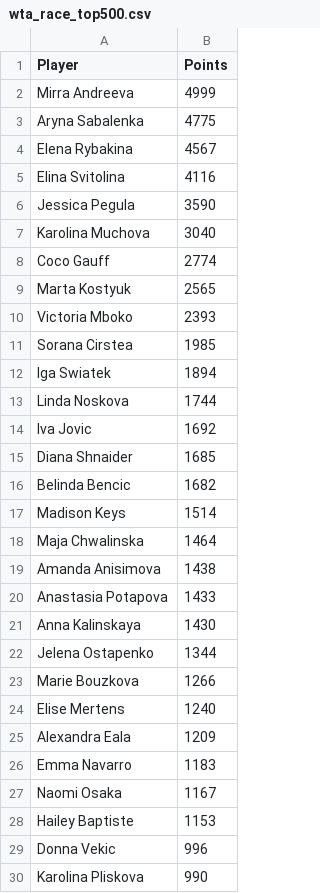
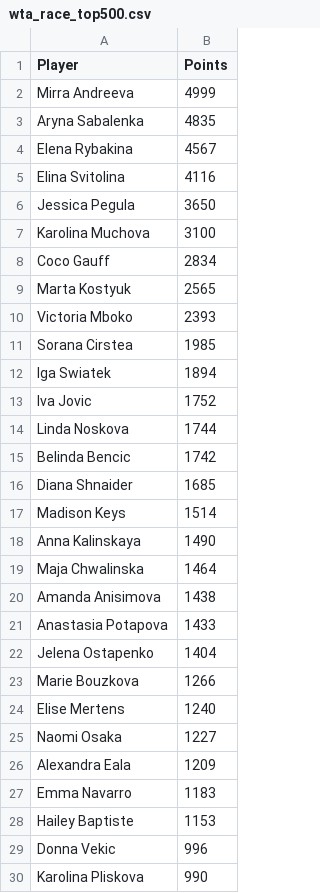
Before and after one commit to peterblum20/ATP-Race-Data, a CSV file: wta_race_top500.csv, drawn as a sheet; only a part is shown; the diff covers the shown part only.

```diff
--- a/wta_race_top500.csv
+++ b/wta_race_top500.csv
@@ -2,8 +2,8 @@ Player,Points
 Mirra Andreeva,4999
-Aryna Sabalenka,4775
+Aryna Sabalenka,4835
 Elena Rybakina,4567
 Elina Svitolina,4116
-Jessica Pegula,3590
-Karolina Muchova,3040
-Coco Gauff,2774
+Jessica Pegula,3650
+Karolina Muchova,3100
+Coco Gauff,2834
 Marta Kostyuk,2565
@@ -12,7 +12,8 @@ Sorana Cirstea,1985
 Iga Swiatek,1894
+Iva Jovic,1752
 Linda Noskova,1744
-Iva Jovic,1692
+Belinda Bencic,1742
 Diana Shnaider,1685
-Belinda Bencic,1682
 Madison Keys,1514
+Anna Kalinskaya,1490
 Maja Chwalinska,1464
@@ -20,9 +21,8 @@ Amanda Anisimova,1438
 Anastasia Potapova,1433
-Anna Kalinskaya,1430
-Jelena Ostapenko,1344
+Jelena Ostapenko,1404
 Marie Bouzkova,1266
 Elise Mertens,1240
+Naomi Osaka,1227
 Alexandra Eala,1209
 Emma Navarro,1183
-Naomi Osaka,1167
 Hailey Baptiste,1153
```
Also changed, not shown: 7 added rows, 7 removed rows and 1 moved row elsewhere in this file, atp_race_top500.csv.
